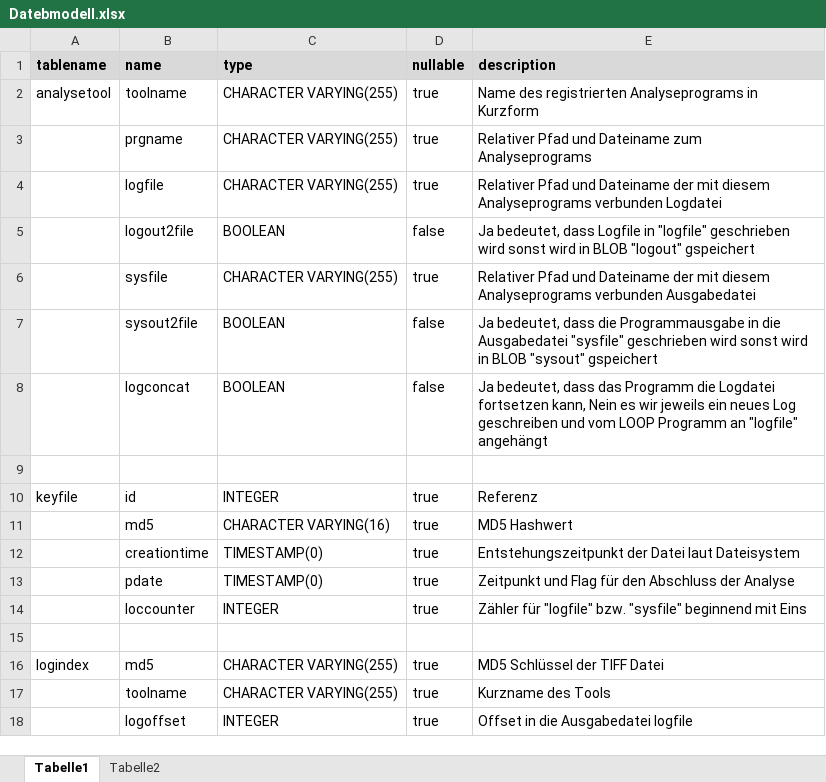
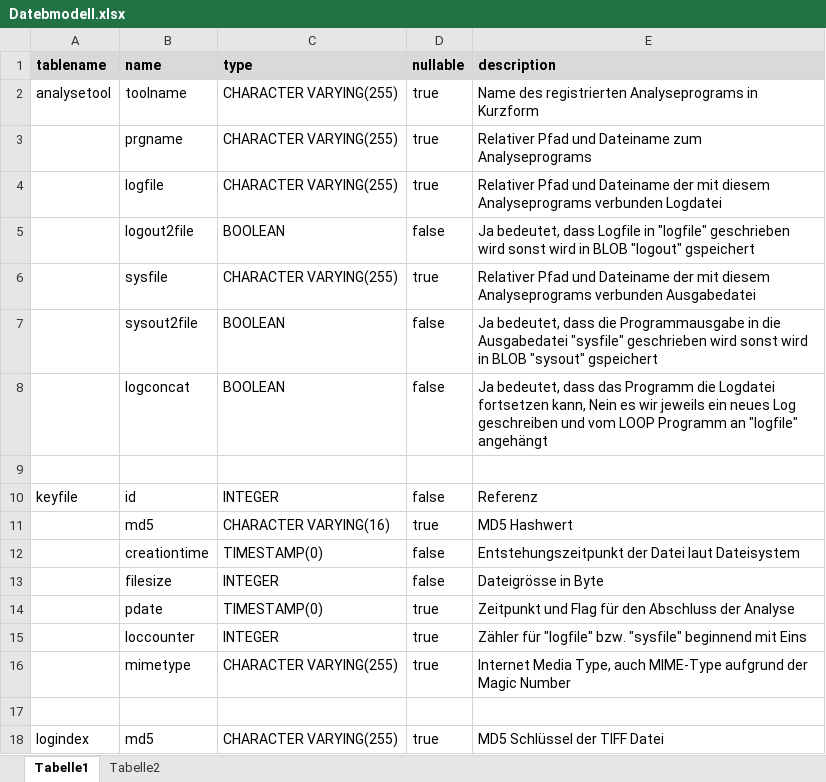
Before and after one commit to KOST-CECO/TiffAnalyseProject, an Excel workbook: createDB/Datebmodell.xlsx, sheet Tabelle1, drawn as a sheet; only a part is shown; the shorter side is filled out with more unchanged rows; values as stored, in another font and other column widths than the file's, no borders; the diff names each change by its address in the sheet, - before the commit and + after, or states it on an @@ line.

Commit message:
MD5 einer Datei effizient berechnen

```diff
--- a/createDB/Datebmodell.xlsx (sheet Tabelle1)
+++ b/createDB/Datebmodell.xlsx (sheet Tabelle1)
-D10 (nullable): true
+D10 (nullable): false
-D12 (nullable): true
+D12 (nullable): false
+row 13:  | filesize | INTEGER | false | Dateigrösse in Byte
+row 16:  | mimetype | CHARACTER VARYING(255) | true | Internet Media Type, auch MIME-Type aufgrund der Magic Number
```
Also changed, not shown: 7 other files.
